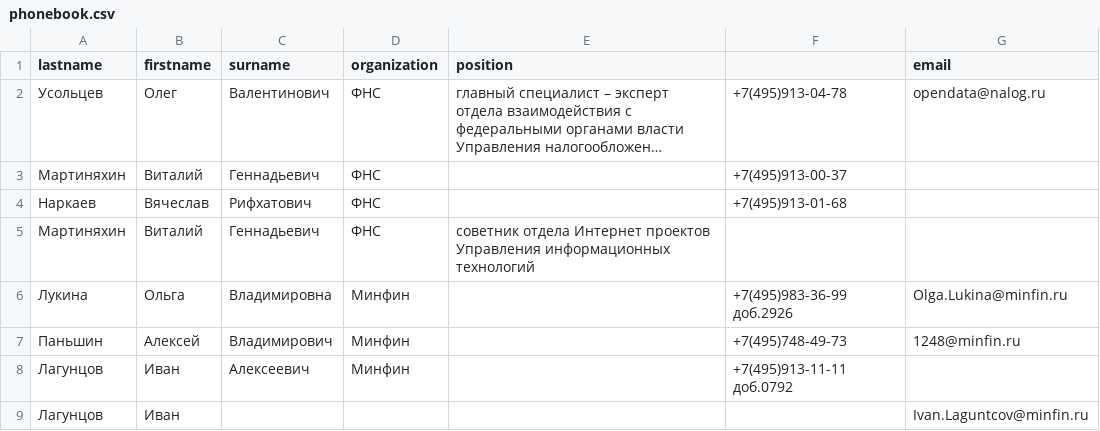
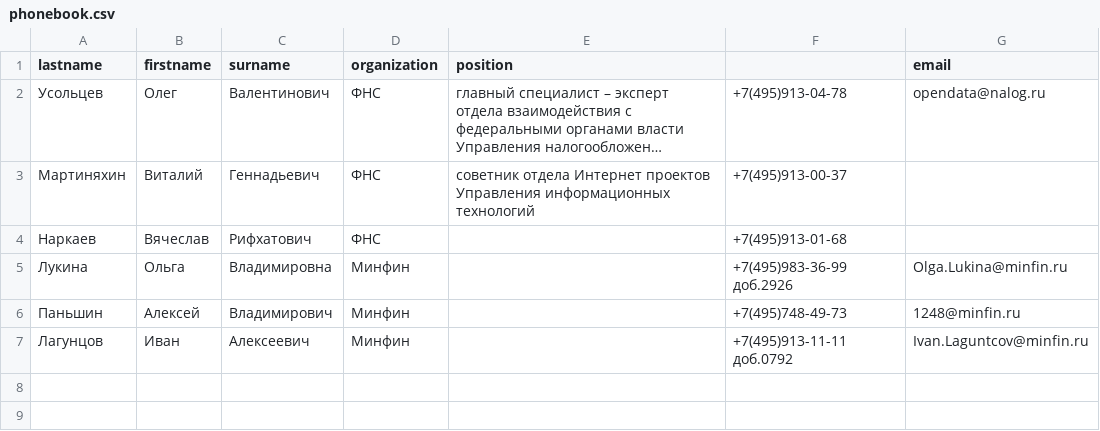
Before and after one commit to khomiakovnn/5.Regexp, a CSV file: phonebook.csv, drawn as a sheet; long unchanged cells end in …; removed rows and columns are numbered as before the commit, all else as after; the diff names each change by its address in the sheet, - before the commit and + after, or states it on an @@ line.

```diff
--- a/phonebook.csv
+++ b/phonebook.csv
-E3 (position): (empty)
+E3 (position): cоветник отдела Интернет проектов Управления информационных технологий
-row 5: Мартиняхин | Виталий | Геннадьевич | ФНС | cоветник отдела Интернет проектов Управления информационных технологий
-G7 (email): (empty)
+G7 (email): Ivan.Laguntcov@minfin.ru
-row 9: Лагунцов | Иван |  |  |  |  | Ivan.Laguntcov@minfin.ru
```
Also changed, not shown: 2 other files.
